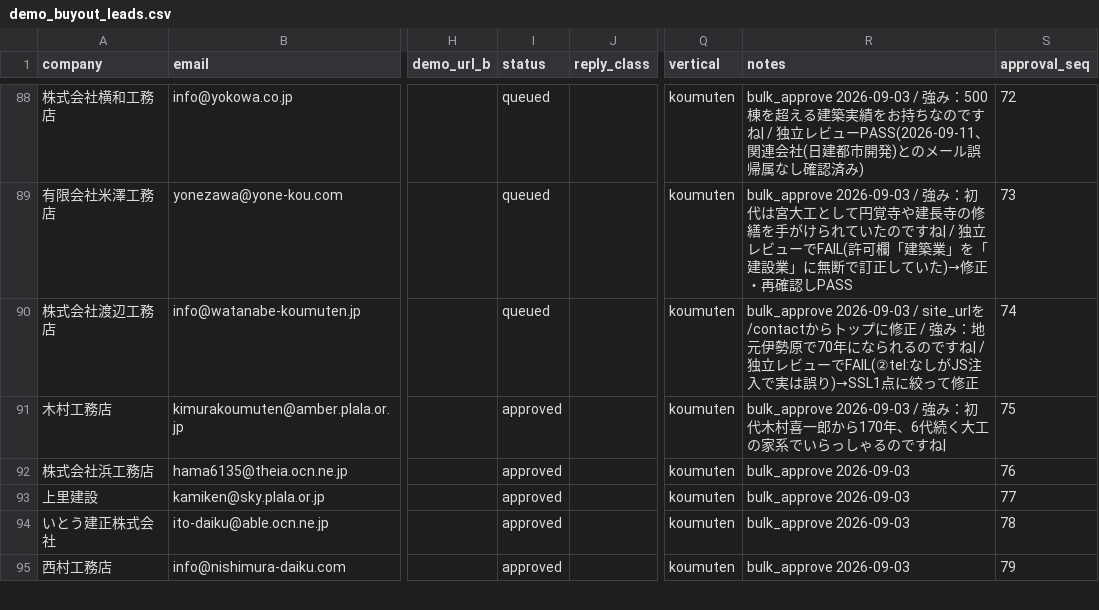
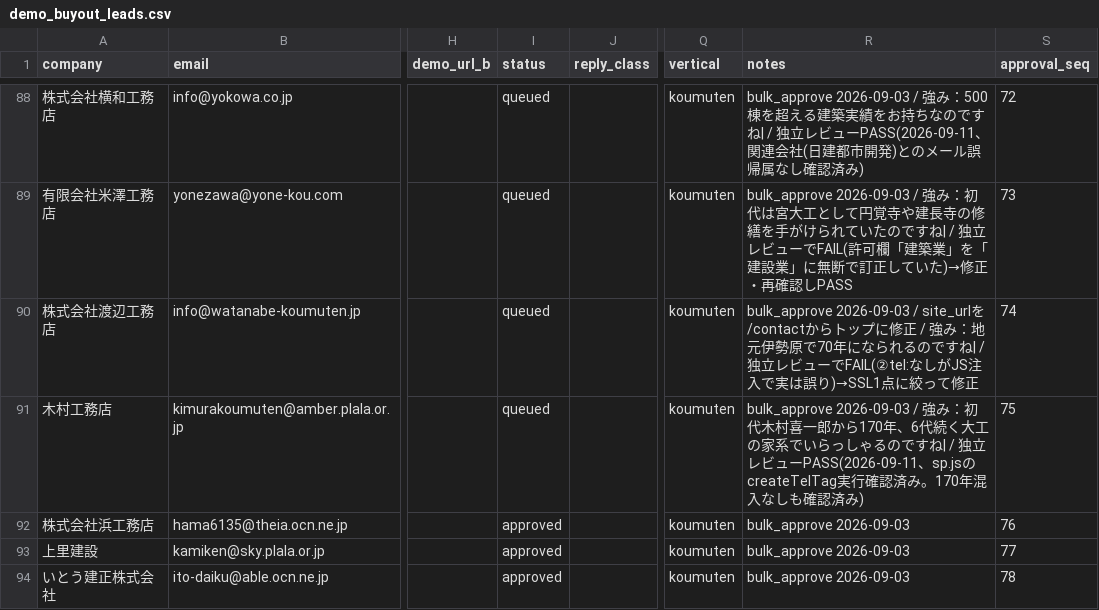
Before and after one commit to calcite-ai/calcite-demos, a CSV file: buyout-ops/demo_buyout_leads.csv, drawn as a sheet; only a part is shown, gaps mark what is left out; the shorter side is filled out with more unchanged rows; the diff names each change by its address in the sheet, - before the commit and + after, or states it on an @@ line.

```diff
--- a/buyout-ops/demo_buyout_leads.csv
+++ b/buyout-ops/demo_buyout_leads.csv
-I91 (status): approved
+I91 (status): queued
-R91 (notes): …ですね|
+R91 (notes): …ですね| / 独立レビューPASS(2026-09-11、sp.jsのcreateTelTag実行確認済み。170年混入なしも確認済み)
```
